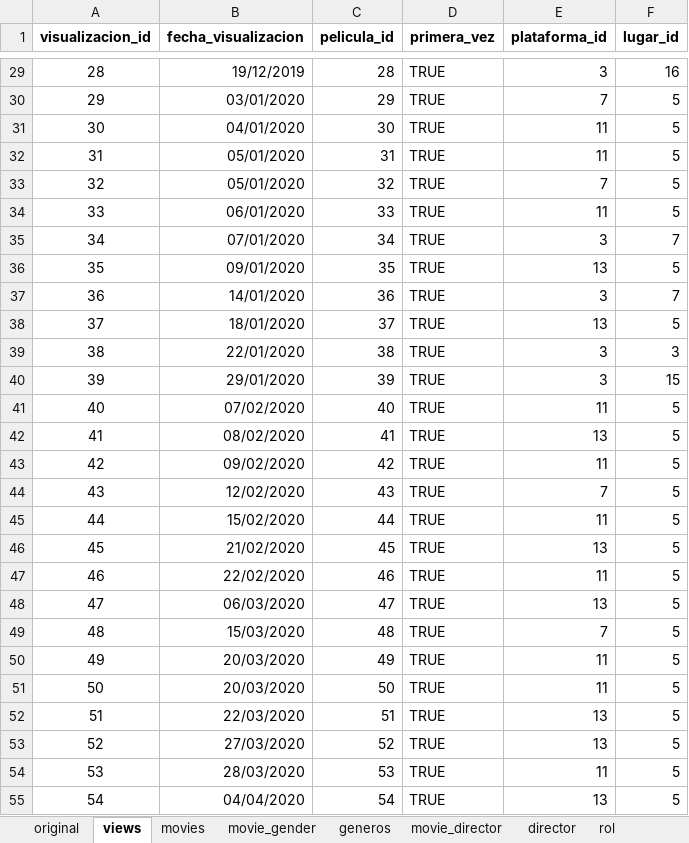
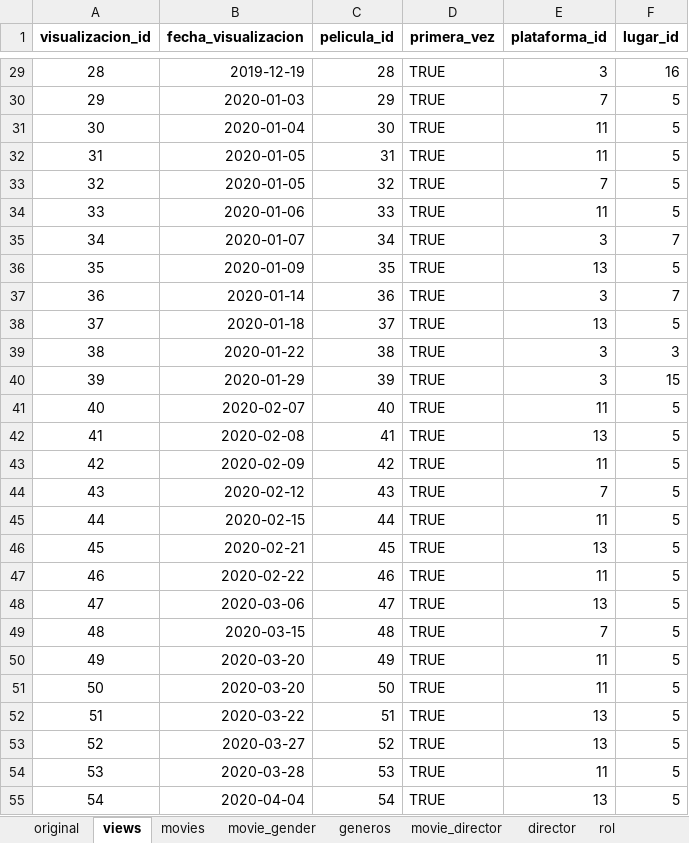
Before and after one commit to DBeltranGonzalez/movies_portfolio, an Excel workbook: Normalization.xlsx, sheet views, drawn as a sheet; only a part is shown, gaps mark what is left out; values as stored, in another font and other column widths than the file's, no borders; the diff covers the shown part only; the diff names each change by its address in the sheet, - before the commit and + after, or states it on an @@ line.

```diff
--- a/Normalization.xlsx (sheet views)
+++ b/Normalization.xlsx (sheet views)
-B29 (fecha_visualizacion): 19/12/2019
+B29 (fecha_visualizacion): 2019-12-19
-B30 (fecha_visualizacion): 03/01/2020
+B30 (fecha_visualizacion): 2020-01-03
-B31 (fecha_visualizacion): 04/01/2020
+B31 (fecha_visualizacion): 2020-01-04
-B32:B33 (fecha_visualizacion): 05/01/2020
+B32:B33 (fecha_visualizacion): 2020-01-05
-B34 (fecha_visualizacion): 06/01/2020
+B34 (fecha_visualizacion): 2020-01-06
-B35 (fecha_visualizacion): 07/01/2020
+B35 (fecha_visualizacion): 2020-01-07
-B36 (fecha_visualizacion): 09/01/2020
+B36 (fecha_visualizacion): 2020-01-09
-B37 (fecha_visualizacion): 14/01/2020
+B37 (fecha_visualizacion): 2020-01-14
-B38 (fecha_visualizacion): 18/01/2020
+B38 (fecha_visualizacion): 2020-01-18
-B39 (fecha_visualizacion): 22/01/2020
+B39 (fecha_visualizacion): 2020-01-22
-B40 (fecha_visualizacion): 29/01/2020
+B40 (fecha_visualizacion): 2020-01-29
-B41 (fecha_visualizacion): 07/02/2020
+B41 (fecha_visualizacion): 2020-02-07
-B42 (fecha_visualizacion): 08/02/2020
+B42 (fecha_visualizacion): 2020-02-08
-B43 (fecha_visualizacion): 09/02/2020
+B43 (fecha_visualizacion): 2020-02-09
-B44 (fecha_visualizacion): 12/02/2020
+B44 (fecha_visualizacion): 2020-02-12
-B45 (fecha_visualizacion): 15/02/2020
+B45 (fecha_visualizacion): 2020-02-15
-B46 (fecha_visualizacion): 21/02/2020
+B46 (fecha_visualizacion): 2020-02-21
-B47 (fecha_visualizacion): 22/02/2020
+B47 (fecha_visualizacion): 2020-02-22
-B48 (fecha_visualizacion): 06/03/2020
+B48 (fecha_visualizacion): 2020-03-06
-B49 (fecha_visualizacion): 15/03/2020
+B49 (fecha_visualizacion): 2020-03-15
-B50:B51 (fecha_visualizacion): 20/03/2020
+B50:B51 (fecha_visualizacion): 2020-03-20
-B52 (fecha_visualizacion): 22/03/2020
+B52 (fecha_visualizacion): 2020-03-22
-B53 (fecha_visualizacion): 27/03/2020
+B53 (fecha_visualizacion): 2020-03-27
-B54 (fecha_visualizacion): 28/03/2020
+B54 (fecha_visualizacion): 2020-03-28
-B55 (fecha_visualizacion): 04/04/2020
+B55 (fecha_visualizacion): 2020-04-04
```
Also changed, not shown: 348 edited cells elsewhere in this sheet, sheet movie_director, sheet rol, 4 other files.
